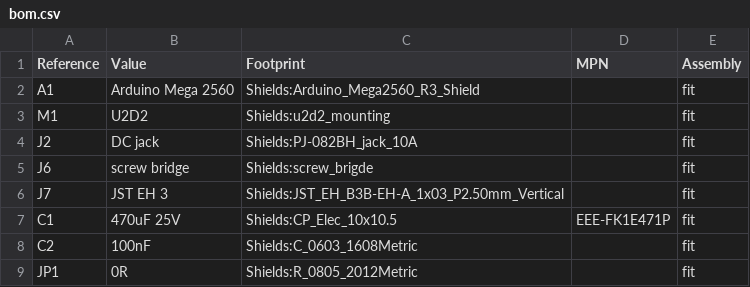
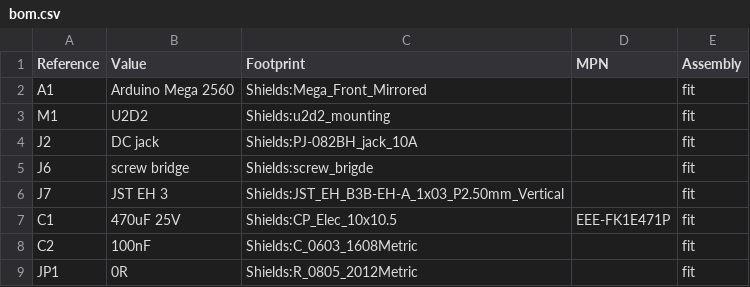
Before and after one commit to ColloquyOfMobile/exposition, a CSV file: CAD/KiCad/shields/backplane/bom.csv, drawn as a sheet; only a part is shown.

Commit message:
Move the computing slot to the front and widen outer servo power routing

```diff
--- a/CAD/KiCad/shields/backplane/bom.csv
+++ b/CAD/KiCad/shields/backplane/bom.csv
@@ -1,3 +1,3 @@
 Reference,Value,Footprint,MPN,Assembly
-A1,Arduino Mega 2560,Shields:Arduino_Mega2560_R3_Shield,,fit
+A1,Arduino Mega 2560,Shields:Mega_Front_Mirrored,,fit
 M1,U2D2,Shields:u2d2_mounting,,fit
```
Also changed, not shown: 57 other files.
